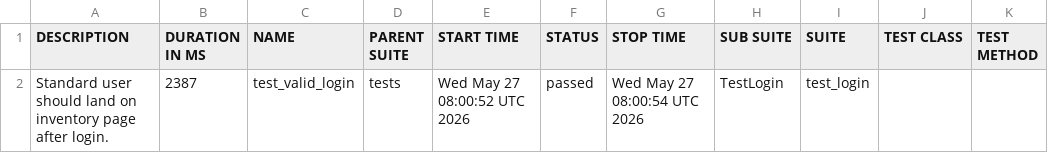
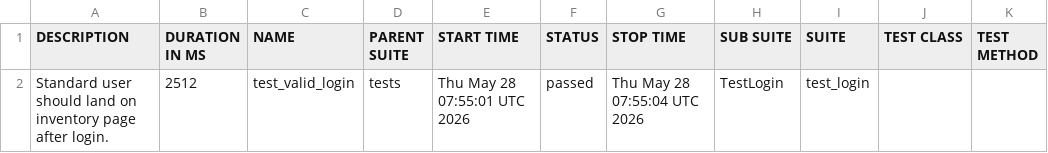
Before and after one commit to SivaReddy184/Playwright-Pytest-AI-driven-framework, a CSV file: data/suites.csv, drawn as a sheet.

```diff
--- a/data/suites.csv
+++ b/data/suites.csv
@@ -1,2 +1,2 @@
 "DESCRIPTION","DURATION IN MS","NAME","PARENT SUITE","START TIME","STATUS","STOP TIME","SUB SUITE","SUITE","TEST CLASS","TEST METHOD"
-"Standard user should land on inventory page after login.","2387","test_valid_login","tests","Wed May 27 08:00:52 UTC 2026","passed","Wed May 27 08:00:54 UTC 2026","TestLogin","test_login","",""
+"Standard user should land on inventory page after login.","2512","test_valid_login","tests","Thu May 28 07:55:01 UTC 2026","passed","Thu May 28 07:55:04 UTC 2026","TestLogin","test_login","",""
```
Also changed, not shown: 20 other files.
